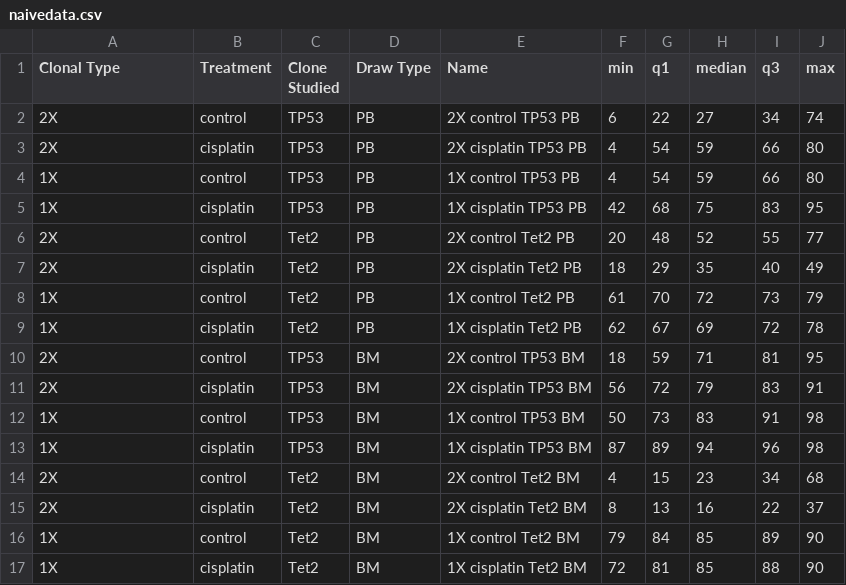
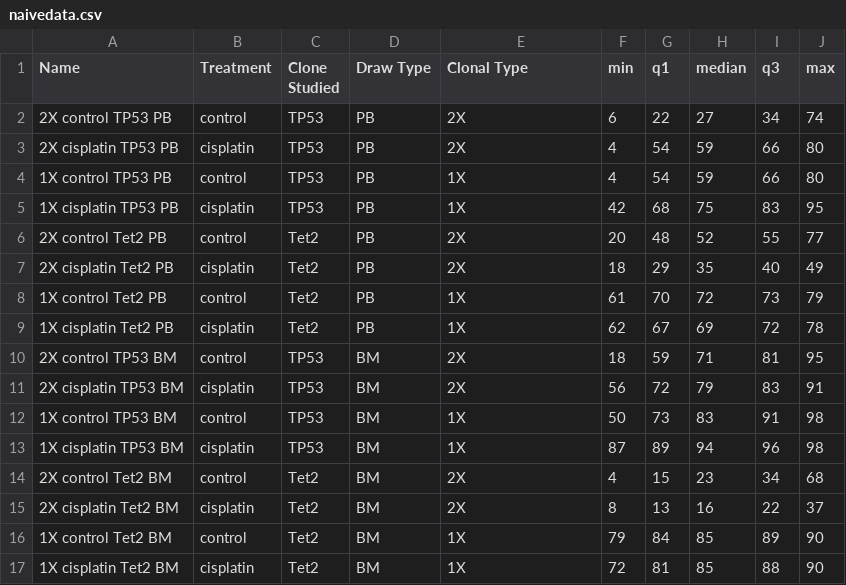
Before and after one commit to thking03/CHModeling, a CSV file: naivedata.csv, drawn as a sheet.

```diff
--- a/naivedata.csv
+++ b/naivedata.csv
@@ -1,17 +1,17 @@
-Clonal Type,Treatment,Clone Studied,Draw Type,Name,min,q1,median,q3,max
-2X, control, TP53, PB,2X control TP53 PB,6,22,27,34,74
-2X, cisplatin, TP53, PB,2X cisplatin TP53 PB,4,54,59,66,80
-1X, control, TP53, PB,1X control TP53 PB,4,54,59,66,80
-1X, cisplatin, TP53, PB,1X cisplatin TP53 PB,42,68,75,83,95
-2X, control, Tet2, PB,2X control Tet2 PB,20,48,52,55,77
-2X, cisplatin, Tet2, PB,2X cisplatin Tet2 PB,18,29,35,40,49
-1X, control, Tet2, PB,1X control Tet2 PB,61,70,72,73,79
-1X, cisplatin, Tet2, PB,1X cisplatin Tet2 PB,62,67,69,72,78
-2X, control, TP53, BM,2X control TP53 BM,18,59,71,81,95
-2X, cisplatin, TP53, BM,2X cisplatin TP53 BM,56,72,79,83,91
-1X, control, TP53, BM,1X control TP53 BM,50,73,83,91,98
-1X, cisplatin, TP53, BM,1X cisplatin TP53 BM,87,89,94,96,98
-2X, control, Tet2, BM,2X control Tet2 BM,4,15,23,34,68
-2X, cisplatin, Tet2, BM,2X cisplatin Tet2 BM,8,13,16,22,37
-1X, control, Tet2, BM,1X control Tet2 BM,79,84,85,89,90
-1X, cisplatin, Tet2, BM,1X cisplatin Tet2 BM,72,81,85,88,90
+Name,Treatment,Clone Studied,Draw Type,Clonal Type,min,q1,median,q3,max
+2X control TP53 PB, control, TP53, PB,2X,6,22,27,34,74
+2X cisplatin TP53 PB, cisplatin, TP53, PB,2X,4,54,59,66,80
+1X control TP53 PB, control, TP53, PB,1X,4,54,59,66,80
+1X cisplatin TP53 PB, cisplatin, TP53, PB,1X,42,68,75,83,95
+2X control Tet2 PB, control, Tet2, PB,2X,20,48,52,55,77
+2X cisplatin Tet2 PB, cisplatin, Tet2, PB,2X,18,29,35,40,49
+1X control Tet2 PB, control, Tet2, PB,1X,61,70,72,73,79
+1X cisplatin Tet2 PB, cisplatin, Tet2, PB,1X,62,67,69,72,78
+2X control TP53 BM, control, TP53, BM,2X,18,59,71,81,95
+2X cisplatin TP53 BM, cisplatin, TP53, BM,2X,56,72,79,83,91
+1X control TP53 BM, control, TP53, BM,1X,50,73,83,91,98
+1X cisplatin TP53 BM, cisplatin, TP53, BM,1X,87,89,94,96,98
+2X control Tet2 BM, control, Tet2, BM,2X,4,15,23,34,68
+2X cisplatin Tet2 BM, cisplatin, Tet2, BM,2X,8,13,16,22,37
+1X control Tet2 BM, control, Tet2, BM,1X,79,84,85,89,90
+1X cisplatin Tet2 BM, cisplatin, Tet2, BM,1X,72,81,85,88,90
```
Also changed, not shown: 3 other files.
